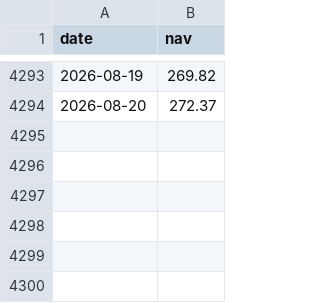
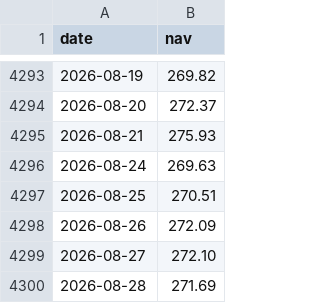
Before and after one commit to eva5389-pixel/grafana-dashboard, a CSV file: data/nav/F000000F7U_FO.csv, drawn as a sheet; only a part is shown, gaps mark what is left out.

Commit message:
Refresh Yahoo NAV data through 2026-08-28

```diff
--- a/data/nav/F000000F7U_FO.csv
+++ b/data/nav/F000000F7U_FO.csv
@@ -4294 +4294,7 @@
 2026-08-20,272.37
+2026-08-21,275.93
+2026-08-24,269.63
+2026-08-25,270.51
+2026-08-26,272.09
+2026-08-27,272.10
+2026-08-28,271.69
```
Also changed, not shown: data/categories/hong_kong.csv, data/categories/japan.csv, 7 other files.
